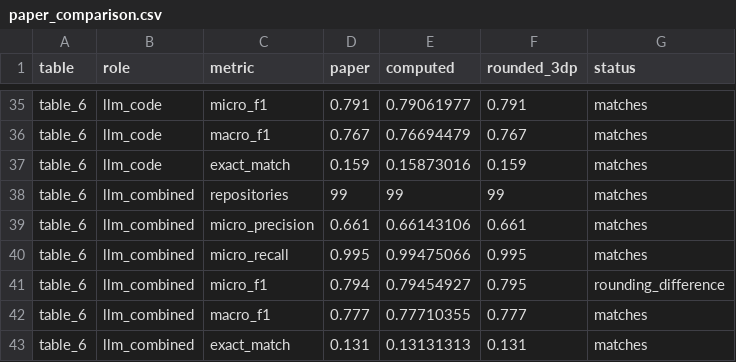
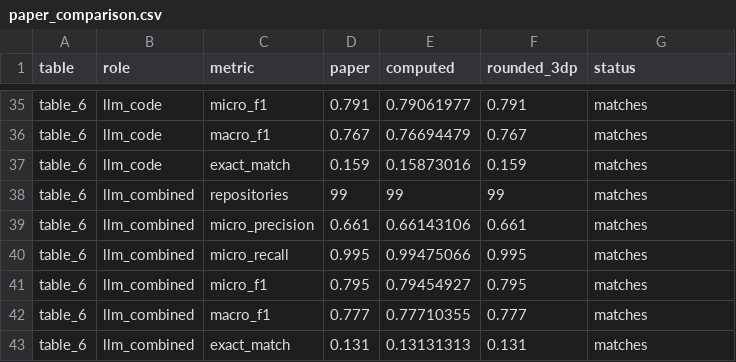
Before and after one commit to kuefmz/research-lifecycle-mapper, a CSV file: results/benchmark-100/analysis/paper_comparison.csv, drawn as a sheet; only a part is shown, gaps mark what is left out.

Commit message:
Document paper-aligned benchmark and corpus results with verified availability

```diff
--- a/results/benchmark-100/analysis/paper_comparison.csv
+++ b/results/benchmark-100/analysis/paper_comparison.csv
@@ -40,3 +40,3 @@ table_6,llm_combined,micro_precision,0.661,0.66143106,0.661,matches
 table_6,llm_combined,micro_recall,0.995,0.99475066,0.995,matches
-table_6,llm_combined,micro_f1,0.794,0.79454927,0.795,rounding_difference
+table_6,llm_combined,micro_f1,0.795,0.79454927,0.795,matches
 table_6,llm_combined,macro_f1,0.777,0.77710355,0.777,matches
```
Also changed, not shown: 10 other files.
